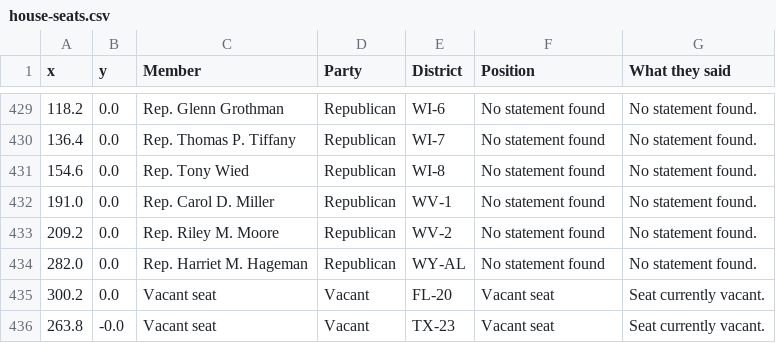
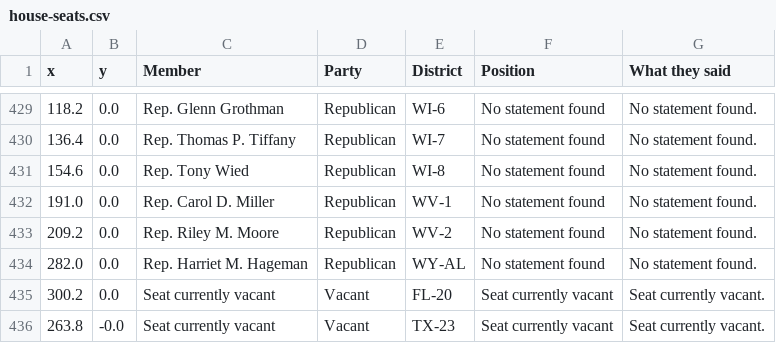
Before and after one commit to parksgc/baaja-scorecard, a CSV file: data/house-seats.csv, drawn as a sheet; only a part is shown, gaps mark what is left out.

```diff
--- a/data/house-seats.csv
+++ b/data/house-seats.csv
@@ -434,3 +434,3 @@ x,y,Member,Party,District,Position,What they said
 282.0,0.0,Rep. Harriet M. Hageman,Republican,WY-AL,No statement found,No statement found.
-300.2,0.0,Vacant seat,Vacant,FL-20,Vacant seat,Seat currently vacant.
-263.8,-0.0,Vacant seat,Vacant,TX-23,Vacant seat,Seat currently vacant.
+300.2,0.0,Seat currently vacant,Vacant,FL-20,Seat currently vacant,Seat currently vacant.
+263.8,-0.0,Seat currently vacant,Vacant,TX-23,Seat currently vacant,Seat currently vacant.
```
Also changed, not shown: 2 other files.
